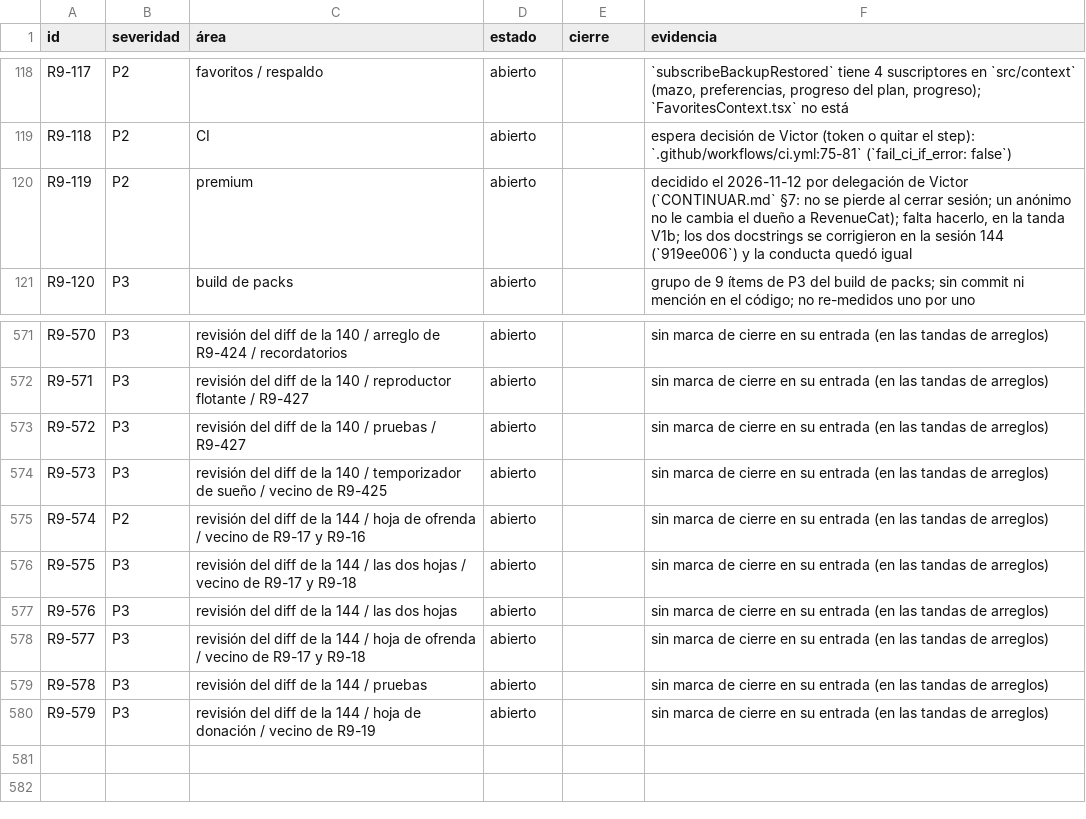
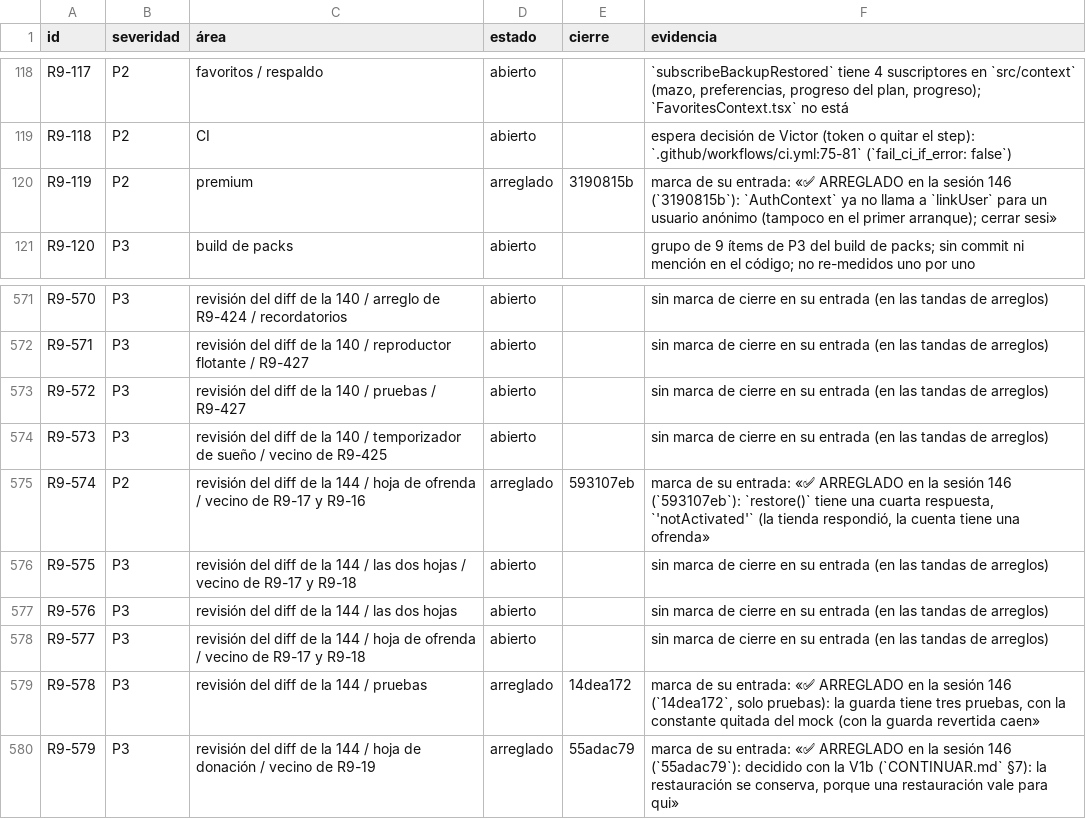
Before and after one commit to VictorVidal7/EternalStoneBibleAppV4, a TSV file: DOCS/REVIEW_2026-09/ESTADO.tsv, drawn as a sheet; only a part is shown, gaps mark what is left out.

```diff
--- a/DOCS/REVIEW_2026-09/ESTADO.tsv
+++ b/DOCS/REVIEW_2026-09/ESTADO.tsv
@@ -119,3 +119,3 @@ R9-117	P2	favoritos / respaldo	abierto		`subscribeBackupRestored` tiene 4 suscri
 R9-118	P2	CI	abierto		espera decisión de Victor (token o quitar el step): `.github/workflows/ci.yml:75-81` (`fail_ci_if_error: false`)
-R9-119	P2	premium	abierto		decidido el 2026-11-12 por delegación de Victor (`CONTINUAR.md` §7: no se pierde al cerrar sesión; un anónimo no le cambia el dueño a RevenueCat); falta hacerlo, en la tanda V1b; los dos docstrings se corrigieron en la sesión 144 (`919ee006`) y la conducta quedó igual
+R9-119	P2	premium	arreglado	3190815b	marca de su entrada: «✅ ARREGLADO en la sesión 146 (`3190815b`): `AuthContext` ya no llama a `linkUser` para un usuario anónimo (tampoco en el primer arranque); cerrar sesi»
 R9-120	P3	build de packs	abierto		grupo de 9 ítems de P3 del build de packs; sin commit ni mención en el código; no re-medidos uno por uno
@@ -574,3 +574,3 @@ R9-572	P3	revisión del diff de la 140 / pruebas / R9-427	abierto		sin marca de
 R9-573	P3	revisión del diff de la 140 / temporizador de sueño / vecino de R9-425	abierto		sin marca de cierre en su entrada (en las tandas de arreglos)
-R9-574	P2	revisión del diff de la 144 / hoja de ofrenda / vecino de R9-17 y R9-16	abierto		sin marca de cierre en su entrada (en las tandas de arreglos)
+R9-574	P2	revisión del diff de la 144 / hoja de ofrenda / vecino de R9-17 y R9-16	arreglado	593107eb	marca de su entrada: «✅ ARREGLADO en la sesión 146 (`593107eb`): `restore()` tiene una cuarta respuesta, `'notActivated'` (la tienda respondió, la cuenta tiene una ofrenda»
 R9-575	P3	revisión del diff de la 144 / las dos hojas / vecino de R9-17 y R9-18	abierto		sin marca de cierre en su entrada (en las tandas de arreglos)
@@ -578,3 +578,3 @@ R9-576	P3	revisión del diff de la 144 / las dos hojas	abierto		sin marca de cie
 R9-577	P3	revisión del diff de la 144 / hoja de ofrenda / vecino de R9-17 y R9-18	abierto		sin marca de cierre en su entrada (en las tandas de arreglos)
-R9-578	P3	revisión del diff de la 144 / pruebas	abierto		sin marca de cierre en su entrada (en las tandas de arreglos)
-R9-579	P3	revisión del diff de la 144 / hoja de donación / vecino de R9-19	abierto		sin marca de cierre en su entrada (en las tandas de arreglos)
+R9-578	P3	revisión del diff de la 144 / pruebas	arreglado	14dea172	marca de su entrada: «✅ ARREGLADO en la sesión 146 (`14dea172`, solo pruebas): la guarda tiene tres pruebas, con la constante quitada del mock (con la guarda revertida caen»
+R9-579	P3	revisión del diff de la 144 / hoja de donación / vecino de R9-19	arreglado	55adac79	marca de su entrada: «✅ ARREGLADO en la sesión 146 (`55adac79`): decidido con la V1b (`CONTINUAR.md` §7): la restauración se conserva, porque una restauración vale para qui»
```
Also changed, not shown: 5 other files.
